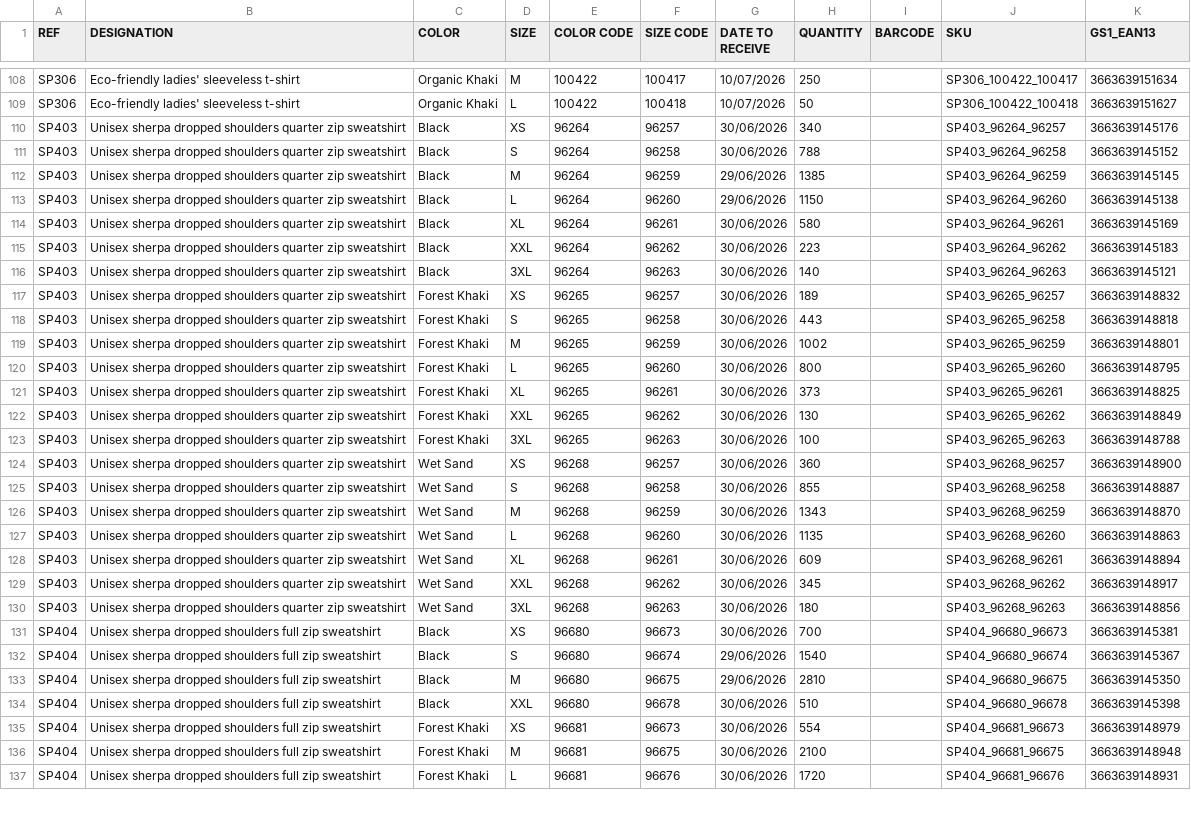
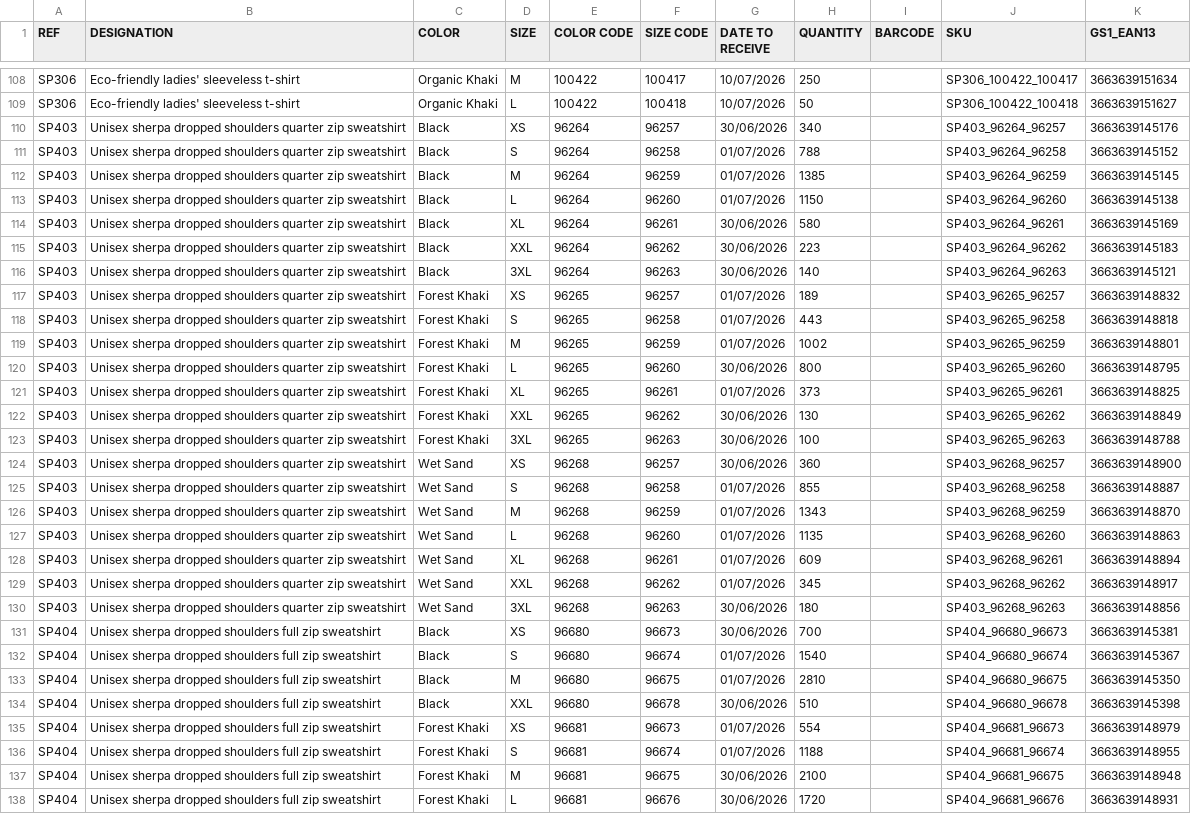
Before and after one commit to PerrinT31/Spasso, a CSV file: public/SPASSO_REAPPROWEB_SP.csv, drawn as a sheet; only a part is shown, gaps mark what is left out; the diff covers the shown part only.

```diff
--- a/public/SPASSO_REAPPROWEB_SP.csv
+++ b/public/SPASSO_REAPPROWEB_SP.csv
@@ -110,5 +110,5 @@ SP306;Eco-friendly ladies' sleeveless t-shirt;Organic Khaki;L;100422;100418;10/0
 SP403;Unisex sherpa dropped shoulders quarter zip sweatshirt;Black;XS;96264;96257;30/06/2026;340;;SP403_96264_96257;3663639145176
-SP403;Unisex sherpa dropped shoulders quarter zip sweatshirt;Black;S;96264;96258;30/06/2026;788;;SP403_96264_96258;3663639145152
-SP403;Unisex sherpa dropped shoulders quarter zip sweatshirt;Black;M;96264;96259;29/06/2026;1385;;SP403_96264_96259;3663639145145
-SP403;Unisex sherpa dropped shoulders quarter zip sweatshirt;Black;L;96264;96260;29/06/2026;1150;;SP403_96264_96260;3663639145138
+SP403;Unisex sherpa dropped shoulders quarter zip sweatshirt;Black;S;96264;96258;01/07/2026;788;;SP403_96264_96258;3663639145152
+SP403;Unisex sherpa dropped shoulders quarter zip sweatshirt;Black;M;96264;96259;01/07/2026;1385;;SP403_96264_96259;3663639145145
+SP403;Unisex sherpa dropped shoulders quarter zip sweatshirt;Black;L;96264;96260;01/07/2026;1150;;SP403_96264_96260;3663639145138
 SP403;Unisex sherpa dropped shoulders quarter zip sweatshirt;Black;XL;96264;96261;30/06/2026;580;;SP403_96264_96261;3663639145169
@@ -116,7 +116,7 @@ SP403;Unisex sherpa dropped shoulders quarter zip sweatshirt;Black;XXL;96264;962
 SP403;Unisex sherpa dropped shoulders quarter zip sweatshirt;Black;3XL;96264;96263;30/06/2026;140;;SP403_96264_96263;3663639145121
-SP403;Unisex sherpa dropped shoulders quarter zip sweatshirt;Forest Khaki;XS;96265;96257;30/06/2026;189;;SP403_96265_96257;3663639148832
-SP403;Unisex sherpa dropped shoulders quarter zip sweatshirt;Forest Khaki;S;96265;96258;30/06/2026;443;;SP403_96265_96258;3663639148818
-SP403;Unisex sherpa dropped shoulders quarter zip sweatshirt;Forest Khaki;M;96265;96259;30/06/2026;1002;;SP403_96265_96259;3663639148801
+SP403;Unisex sherpa dropped shoulders quarter zip sweatshirt;Forest Khaki;XS;96265;96257;01/07/2026;189;;SP403_96265_96257;3663639148832
+SP403;Unisex sherpa dropped shoulders quarter zip sweatshirt;Forest Khaki;S;96265;96258;01/07/2026;443;;SP403_96265_96258;3663639148818
+SP403;Unisex sherpa dropped shoulders quarter zip sweatshirt;Forest Khaki;M;96265;96259;01/07/2026;1002;;SP403_96265_96259;3663639148801
 SP403;Unisex sherpa dropped shoulders quarter zip sweatshirt;Forest Khaki;L;96265;96260;30/06/2026;800;;SP403_96265_96260;3663639148795
-SP403;Unisex sherpa dropped shoulders quarter zip sweatshirt;Forest Khaki;XL;96265;96261;30/06/2026;373;;SP403_96265_96261;3663639148825
+SP403;Unisex sherpa dropped shoulders quarter zip sweatshirt;Forest Khaki;XL;96265;96261;01/07/2026;373;;SP403_96265_96261;3663639148825
 SP403;Unisex sherpa dropped shoulders quarter zip sweatshirt;Forest Khaki;XXL;96265;96262;30/06/2026;130;;SP403_96265_96262;3663639148849
@@ -124,13 +124,14 @@ SP403;Unisex sherpa dropped shoulders quarter zip sweatshirt;Forest Khaki;3XL;96
 SP403;Unisex sherpa dropped shoulders quarter zip sweatshirt;Wet Sand;XS;96268;96257;30/06/2026;360;;SP403_96268_96257;3663639148900
-SP403;Unisex sherpa dropped shoulders quarter zip sweatshirt;Wet Sand;S;96268;96258;30/06/2026;855;;SP403_96268_96258;3663639148887
-SP403;Unisex sherpa dropped shoulders quarter zip sweatshirt;Wet Sand;M;96268;96259;30/06/2026;1343;;SP403_96268_96259;3663639148870
-SP403;Unisex sherpa dropped shoulders quarter zip sweatshirt;Wet Sand;L;96268;96260;30/06/2026;1135;;SP403_96268_96260;3663639148863
-SP403;Unisex sherpa dropped shoulders quarter zip sweatshirt;Wet Sand;XL;96268;96261;30/06/2026;609;;SP403_96268_96261;3663639148894
-SP403;Unisex sherpa dropped shoulders quarter zip sweatshirt;Wet Sand;XXL;96268;96262;30/06/2026;345;;SP403_96268_96262;3663639148917
+SP403;Unisex sherpa dropped shoulders quarter zip sweatshirt;Wet Sand;S;96268;96258;01/07/2026;855;;SP403_96268_96258;3663639148887
+SP403;Unisex sherpa dropped shoulders quarter zip sweatshirt;Wet Sand;M;96268;96259;01/07/2026;1343;;SP403_96268_96259;3663639148870
+SP403;Unisex sherpa dropped shoulders quarter zip sweatshirt;Wet Sand;L;96268;96260;01/07/2026;1135;;SP403_96268_96260;3663639148863
+SP403;Unisex sherpa dropped shoulders quarter zip sweatshirt;Wet Sand;XL;96268;96261;01/07/2026;609;;SP403_96268_96261;3663639148894
+SP403;Unisex sherpa dropped shoulders quarter zip sweatshirt;Wet Sand;XXL;96268;96262;01/07/2026;345;;SP403_96268_96262;3663639148917
 SP403;Unisex sherpa dropped shoulders quarter zip sweatshirt;Wet Sand;3XL;96268;96263;30/06/2026;180;;SP403_96268_96263;3663639148856
 SP404;Unisex sherpa dropped shoulders full zip sweatshirt;Black;XS;96680;96673;30/06/2026;700;;SP404_96680_96673;3663639145381
-SP404;Unisex sherpa dropped shoulders full zip sweatshirt;Black;S;96680;96674;29/06/2026;1540;;SP404_96680_96674;3663639145367
-SP404;Unisex sherpa dropped shoulders full zip sweatshirt;Black;M;96680;96675;29/06/2026;2810;;SP404_96680_96675;3663639145350
+SP404;Unisex sherpa dropped shoulders full zip sweatshirt;Black;S;96680;96674;01/07/2026;1540;;SP404_96680_96674;3663639145367
+SP404;Unisex sherpa dropped shoulders full zip sweatshirt;Black;M;96680;96675;01/07/2026;2810;;SP404_96680_96675;3663639145350
 SP404;Unisex sherpa dropped shoulders full zip sweatshirt;Black;XXL;96680;96678;30/06/2026;510;;SP404_96680_96678;3663639145398
-SP404;Unisex sherpa dropped shoulders full zip sweatshirt;Forest Khaki;XS;96681;96673;30/06/2026;554;;SP404_96681_96673;3663639148979
+SP404;Unisex sherpa dropped shoulders full zip sweatshirt;Forest Khaki;XS;96681;96673;01/07/2026;554;;SP404_96681_96673;3663639148979
+SP404;Unisex sherpa dropped shoulders full zip sweatshirt;Forest Khaki;S;96681;96674;01/07/2026;1188;;SP404_96681_96674;3663639148955
 SP404;Unisex sherpa dropped shoulders full zip sweatshirt;Forest Khaki;M;96681;96675;30/06/2026;2100;;SP404_96681_96675;3663639148948
```
Also changed, not shown: 1 added row, 11 removed rows and 32 edited cells elsewhere in this file.
